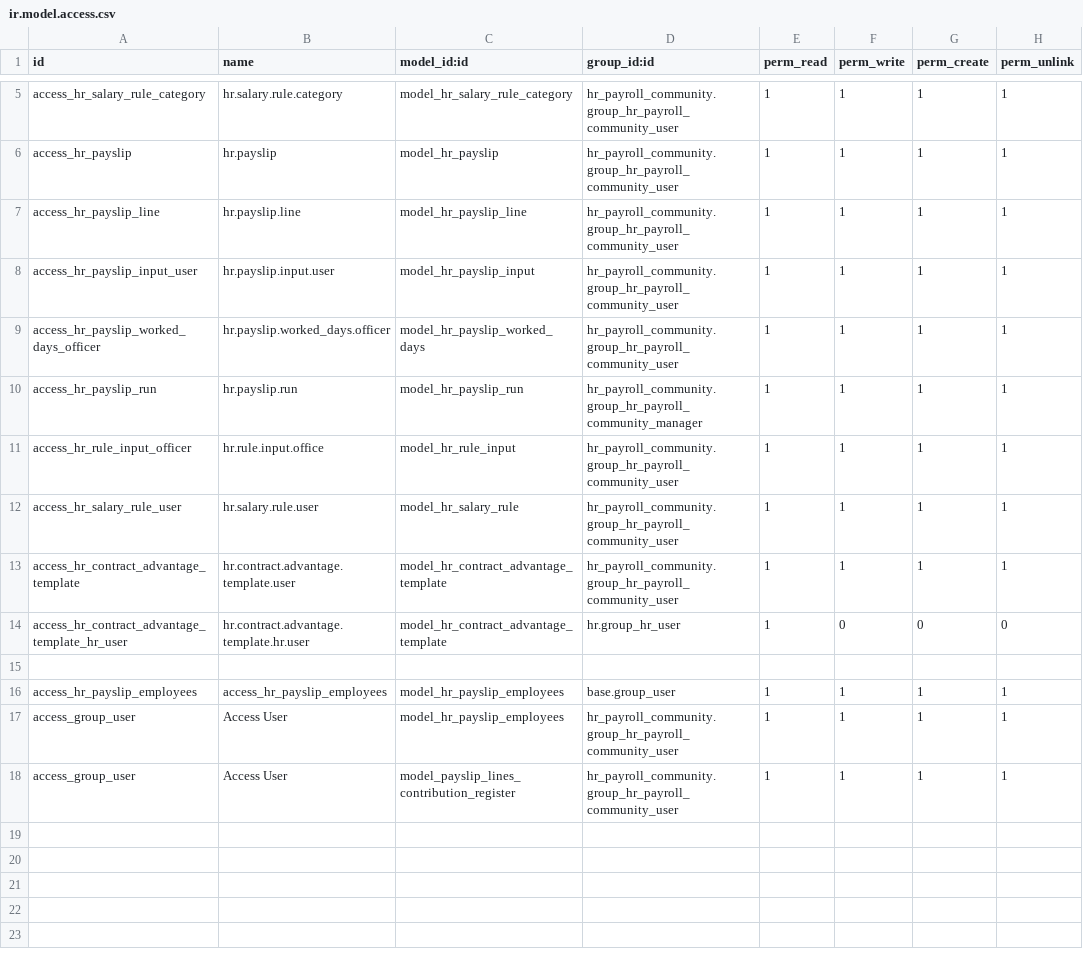
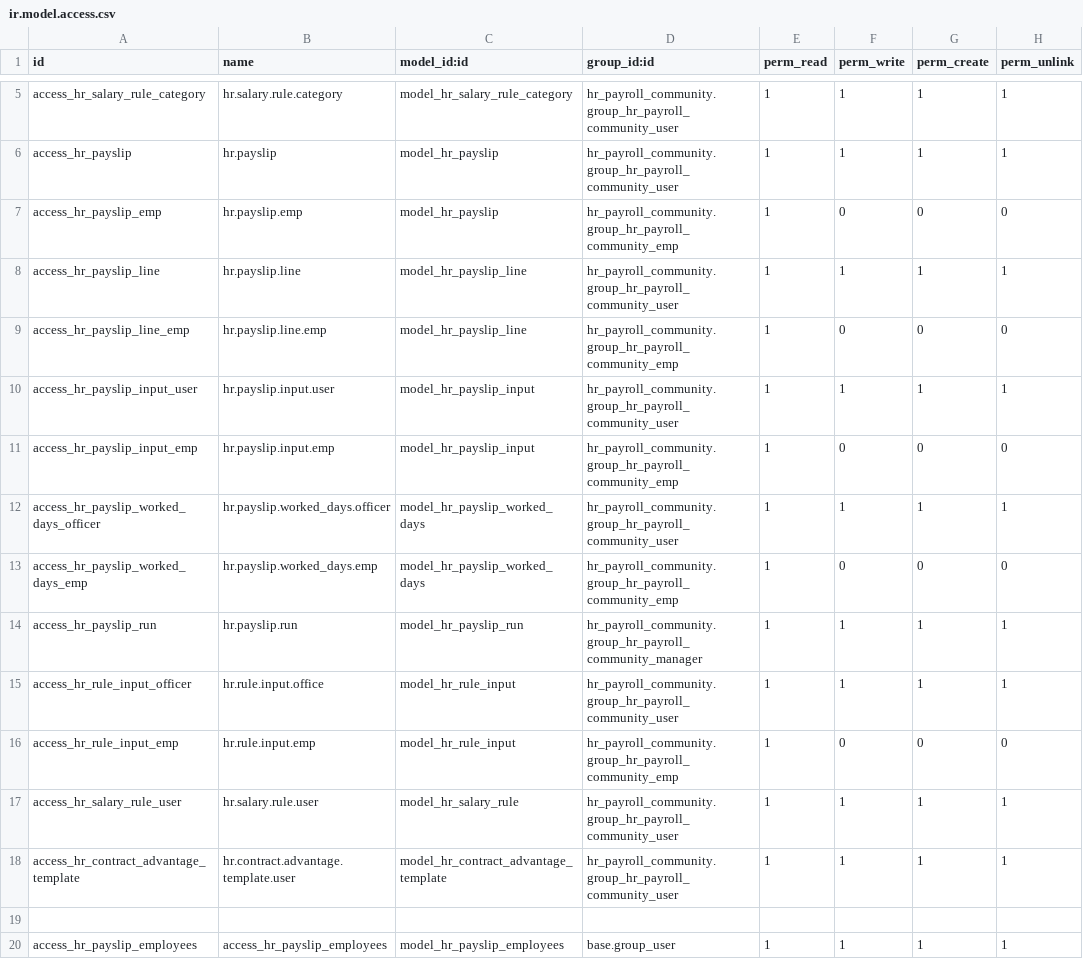
Before and after one commit to Nhat-113/Odoo15-DATN-, a CSV file: custom-addons/hr_payroll_community/security/ir.model.access.csv, drawn as a sheet; only a part is shown, gaps mark what is left out; the shorter side is filled out with more unchanged rows.

Commit message:
setting timeoff and implement function payroll
(cherry picked from commit 1f2271a99412aaea40265b143b4dc8235e27a900)

```diff
--- a/custom-addons/hr_payroll_community/security/ir.model.access.csv
+++ b/custom-addons/hr_payroll_community/security/ir.model.access.csv
@@ -6,10 +6,14 @@ access_hr_salary_rule_category,hr.salary.rule.category,model_hr_salary_rule_cate
 access_hr_payslip,hr.payslip,model_hr_payslip,hr_payroll_community.group_hr_payroll_community_user,1,1,1,1
+access_hr_payslip_emp,hr.payslip.emp,model_hr_payslip,hr_payroll_community.group_hr_payroll_community_emp,1,0,0,0
 access_hr_payslip_line,hr.payslip.line,model_hr_payslip_line,hr_payroll_community.group_hr_payroll_community_user,1,1,1,1
+access_hr_payslip_line_emp,hr.payslip.line.emp,model_hr_payslip_line,hr_payroll_community.group_hr_payroll_community_emp,1,0,0,0
 access_hr_payslip_input_user,hr.payslip.input.user,model_hr_payslip_input,hr_payroll_community.group_hr_payroll_community_user,1,1,1,1
+access_hr_payslip_input_emp,hr.payslip.input.emp,model_hr_payslip_input,hr_payroll_community.group_hr_payroll_community_emp,1,0,0,0
 access_hr_payslip_worked_days_officer,hr.payslip.worked_days.officer,model_hr_payslip_worked_days,hr_payroll_community.group_hr_payroll_community_user,1,1,1,1
+access_hr_payslip_worked_days_emp,hr.payslip.worked_days.emp,model_hr_payslip_worked_days,hr_payroll_community.group_hr_payroll_community_emp,1,0,0,0
 access_hr_payslip_run,hr.payslip.run,model_hr_payslip_run,hr_payroll_community.group_hr_payroll_community_manager,1,1,1,1
 access_hr_rule_input_officer,hr.rule.input.office,model_hr_rule_input,hr_payroll_community.group_hr_payroll_community_user,1,1,1,1
+access_hr_rule_input_emp,hr.rule.input.emp,model_hr_rule_input,hr_payroll_community.group_hr_payroll_community_emp,1,0,0,0
 access_hr_salary_rule_user,hr.salary.rule.user,model_hr_salary_rule,hr_payroll_community.group_hr_payroll_community_user,1,1,1,1
 access_hr_contract_advantage_template,hr.contract.advantage.template.user,model_hr_contract_advantage_template,hr_payroll_community.group_hr_payroll_community_user,1,1,1,1
-access_hr_contract_advantage_template_hr_user,hr.contract.advantage.template.hr.user,model_hr_contract_advantage_template,hr.group_hr_user,1,0,0,0
 
```
Also changed, not shown: 7 other files.
